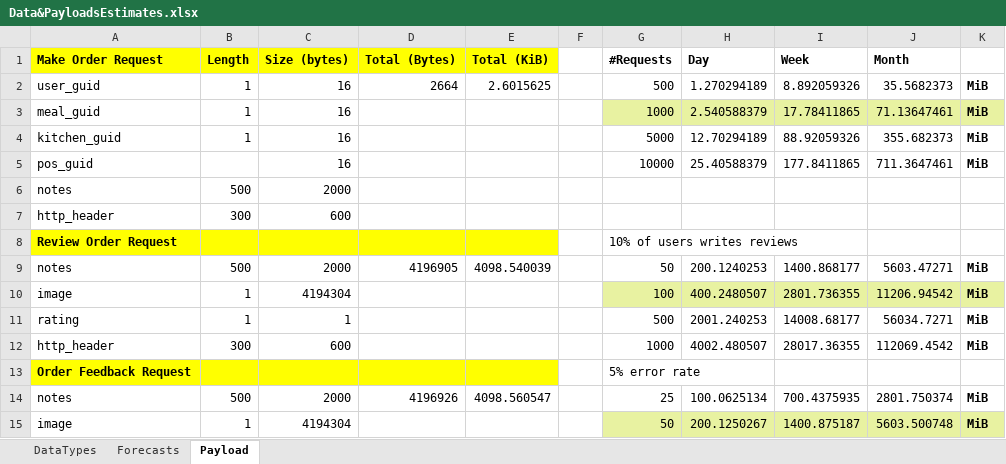
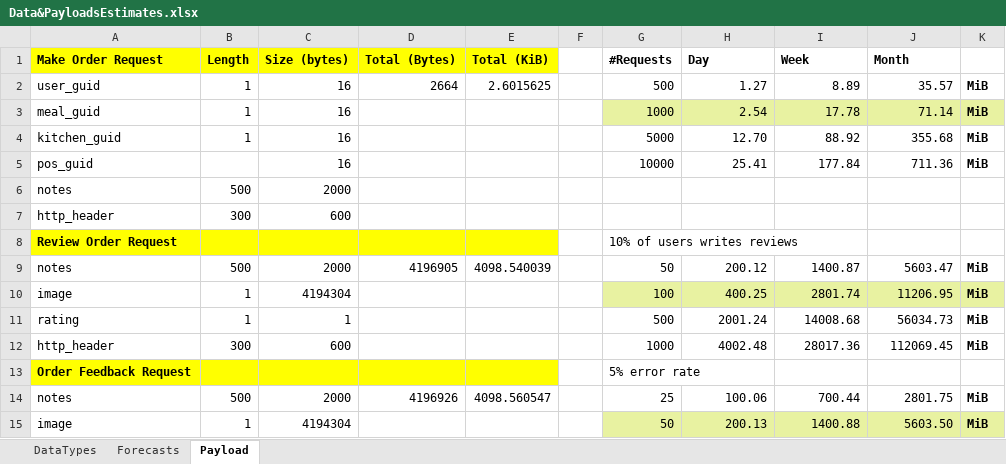
Before and after one commit to ldynia/archcolider, an Excel workbook: 3.ViewsAndPerspectives/docs/Data&PayloadsEstimates.xlsx, sheet Payload, drawn as a sheet; only a part is shown; values as stored, in another font and other column widths than the file's, no borders; the diff covers the shown part only; the diff names each change by its address in the sheet, - before the commit and + after, or states it on an @@ line.

Commit message:
updating estimates

```diff
--- a/3.ViewsAndPerspectives/docs/Data&PayloadsEstimates.xlsx (sheet Payload)
+++ b/3.ViewsAndPerspectives/docs/Data&PayloadsEstimates.xlsx (sheet Payload)
-H2 (Day): 1.270294189
+H2 (Day): 1.27
-I2 (Week): 8.892059326
+I2 (Week): 8.89
-J2 (Month): 35.5682373
+J2 (Month): 35.57
-H3 (Day): 2.540588379
+H3 (Day): 2.54
-I3 (Week): 17.78411865
+I3 (Week): 17.78
-J3 (Month): 71.13647461
+J3 (Month): 71.14
-H4 (Day): 12.70294189
+H4 (Day): 12.70
-I4 (Week): 88.92059326
+I4 (Week): 88.92
-J4 (Month): 355.682373
+J4 (Month): 355.68
-H5 (Day): 25.40588379
+H5 (Day): 25.41
-I5 (Week): 177.8411865
+I5 (Week): 177.84
-J5 (Month): 711.3647461
+J5 (Month): 711.36
-H9 (Day): 200.1240253
+H9 (Day): 200.12
-I9 (Week): 1400.868177
+I9 (Week): 1400.87
-J9 (Month): 5603.47271
+J9 (Month): 5603.47
-H10 (Day): 400.2480507
+H10 (Day): 400.25
-I10 (Week): 2801.736355
+I10 (Week): 2801.74
-J10 (Month): 11206.94542
+J10 (Month): 11206.95
-H11 (Day): 2001.240253
+H11 (Day): 2001.24
-I11 (Week): 14008.68177
+I11 (Week): 14008.68
-J11 (Month): 56034.7271
+J11 (Month): 56034.73
-H12 (Day): 4002.480507
+H12 (Day): 4002.48
-I12 (Week): 28017.36355
+I12 (Week): 28017.36
-J12 (Month): 112069.4542
+J12 (Month): 112069.45
-H14 (Day): 100.0625134
+H14 (Day): 100.06
-I14 (Week): 700.4375935
+I14 (Week): 700.44
-J14 (Month): 2801.750374
+J14 (Month): 2801.75
-H15 (Day): 200.1250267
+H15 (Day): 200.13
-I15 (Week): 1400.875187
+I15 (Week): 1400.88
-J15 (Month): 5603.500748
+J15 (Month): 5603.50
```
Also changed, not shown: 5 added rows, 5 removed rows and 15 edited cells elsewhere in this sheet, sheet DataTypes, charts or pictures, 2 other files.
